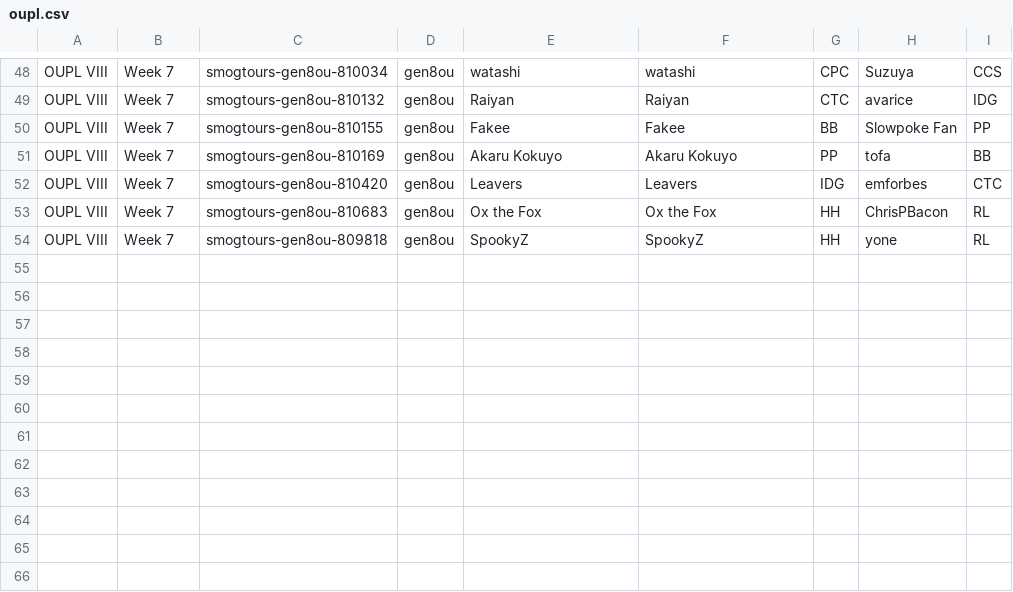
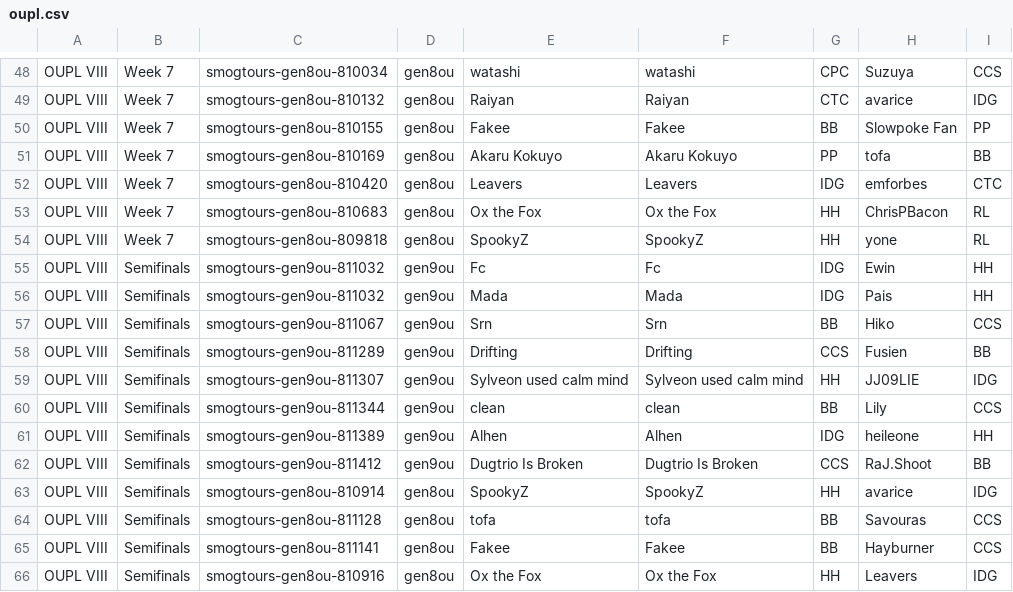
Before and after one commit to mimosaNeverGetUp/deep-pokemon, a CSV file: pokemon-crawler/src/main/resources/tourReplay/oupl.csv, drawn as a sheet; only a part is shown, gaps mark what is left out; the diff names each change by its address in the sheet, - before the commit and + after, or states it on an @@ line.

Commit message:
tour: oupl Semifinals replay

```diff
--- a/pokemon-crawler/src/main/resources/tourReplay/oupl.csv
+++ b/pokemon-crawler/src/main/resources/tourReplay/oupl.csv
+row 55: OUPL VIII | Semifinals | smogtours-gen9ou-811032 | gen9ou | Fc | Fc | IDG | Ewin | HH
+row 56: OUPL VIII | Semifinals | smogtours-gen9ou-811032 | gen9ou | Mada | Mada | IDG | Pais | HH
+row 57: OUPL VIII | Semifinals | smogtours-gen9ou-811067 | gen9ou | Srn | Srn | BB | Hiko | CCS
+row 58: OUPL VIII | Semifinals | smogtours-gen9ou-811289 | gen9ou | Drifting | Drifting | CCS | Fusien | BB
+row 59: OUPL VIII | Semifinals | smogtours-gen9ou-811307 | gen9ou | Sylveon used calm mind | Sylveon used calm mind | HH | JJ09LIE | IDG
+row 60: OUPL VIII | Semifinals | smogtours-gen9ou-811344 | gen9ou | clean | clean | BB | Lily | CCS
+row 61: OUPL VIII | Semifinals | smogtours-gen9ou-811389 | gen9ou | Alhen | Alhen | IDG | heileone | HH
+row 62: OUPL VIII | Semifinals | smogtours-gen9ou-811412 | gen9ou | Dugtrio Is Broken | Dugtrio Is Broken | CCS | RaJ.Shoot | BB
+row 63: OUPL VIII | Semifinals | smogtours-gen8ou-810914 | gen8ou | SpookyZ | SpookyZ | HH | avarice | IDG
+row 64: OUPL VIII | Semifinals | smogtours-gen8ou-811128 | gen8ou | tofa | tofa | BB | Savouras | CCS
+row 65: OUPL VIII | Semifinals | smogtours-gen8ou-811141 | gen8ou | Fakee | Fakee | BB | Hayburner | CCS
+row 66: OUPL VIII | Semifinals | smogtours-gen8ou-810916 | gen8ou | Ox the Fox | Ox the Fox | HH | Leavers | IDG
```
